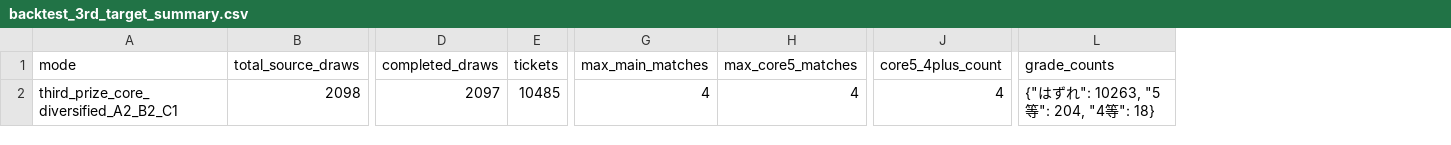
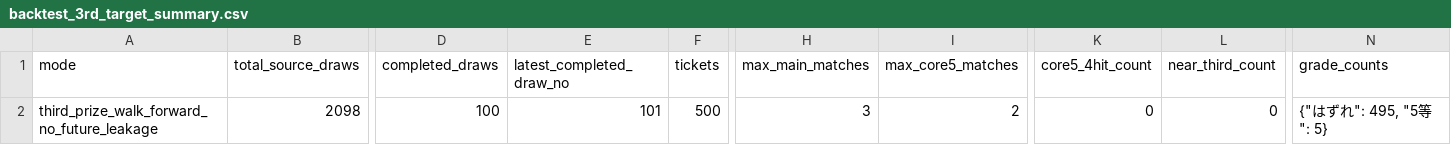
Before and after one commit to Joker7822/loto6, a CSV file: outputs/backtest_3rd_target_summary.csv, drawn as a sheet; only a part is shown, gaps mark what is left out; removed rows and columns are numbered as before the commit, all else as after; the diff names each change by its address in the sheet, - before the commit and + after, or states it on an @@ line.

```diff
--- a/outputs/backtest_3rd_target_summary.csv
+++ b/outputs/backtest_3rd_target_summary.csv
+column E (latest_completed_draw_no), row 2: 101
-column J (core5_4plus_count), row 2: 4
+column K (core5_4hit_count), row 2: 0
+column L (near_third_count), row 2: 0
-A2 (mode): third_prize_core_diversified_A2_B2_C1
+A2 (mode): third_prize_walk_forward_no_future_leakage
-D2 (completed_draws): 2097
+D2 (completed_draws): 100
-F2 (tickets): 10485
+F2 (tickets): 500
-H2 (max_main_matches): 4
+H2 (max_main_matches): 3
-I2 (max_core5_matches): 4
+I2 (max_core5_matches): 2
-N2 (grade_counts): {"はずれ": 10263, "5等": 204, "4等": 18}
+N2 (grade_counts): {"はずれ": 495, "5等": 5}
```
Also changed, not shown: 2 other files.
